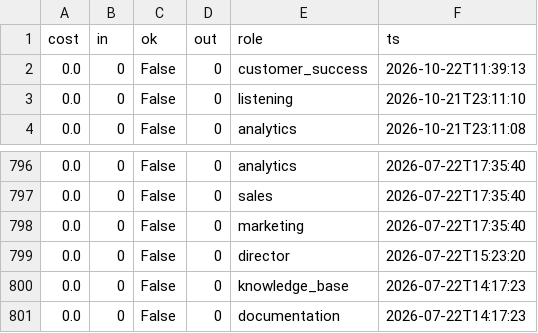
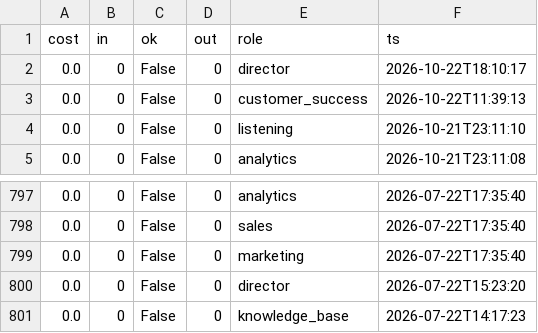
Before and after one commit to jaspalsingh321jsrr-ops/opsrunner-agents, a CSV file: data/exports/analytics_runs.csv, drawn as a sheet; only a part is shown, gaps mark what is left out; removed rows and columns are numbered as before the commit, all else as after; the diff names each change by its address in the sheet, - before the commit and + after, or states it on an @@ line.

```diff
--- a/data/exports/analytics_runs.csv
+++ b/data/exports/analytics_runs.csv
+row 2: 0.0 | 0 | False | 0 | director | 2026-10-22T18:10:17
-row 801: 0.0 | 0 | False | 0 | documentation | 2026-07-22T14:17:23
```
Also changed, not shown: data/exports/tasks.csv, 5 other files.
